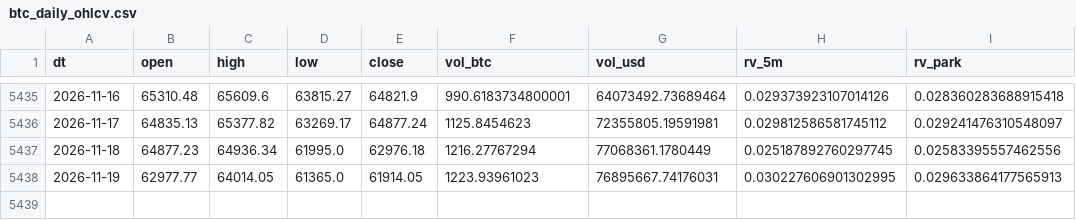
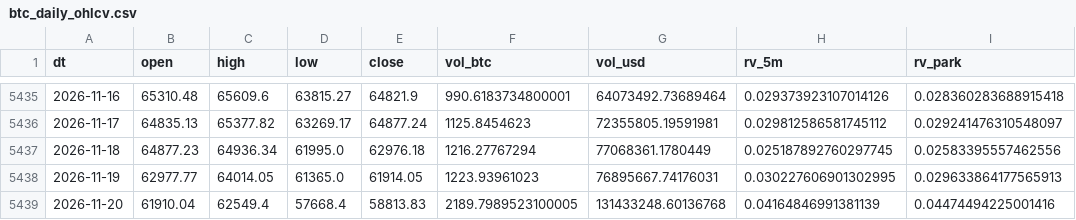
Before and after one commit to samirjedeon/majesty-web-design, a CSV file: btc-signal/data/processed/btc_daily_ohlcv.csv, drawn as a sheet; only a part is shown, gaps mark what is left out.

```diff
--- a/btc-signal/data/processed/btc_daily_ohlcv.csv
+++ b/btc-signal/data/processed/btc_daily_ohlcv.csv
@@ -5438 +5438,2 @@ dt,open,high,low,close,vol_btc,vol_usd,rv_5m,rv_park
 2026-11-19,62977.77,64014.05,61365.0,61914.05,1223.93961023,76895667.74176031,0.030227606901302995,0.029633864177565913
+2026-11-20,61910.04,62549.4,57668.4,58813.83,2189.7989523100005,131433248.60136768,0.04164846991381139,0.04474494225001416
```
Also changed, not shown: btc-signal/data/signals_log.csv, 1 other file.
